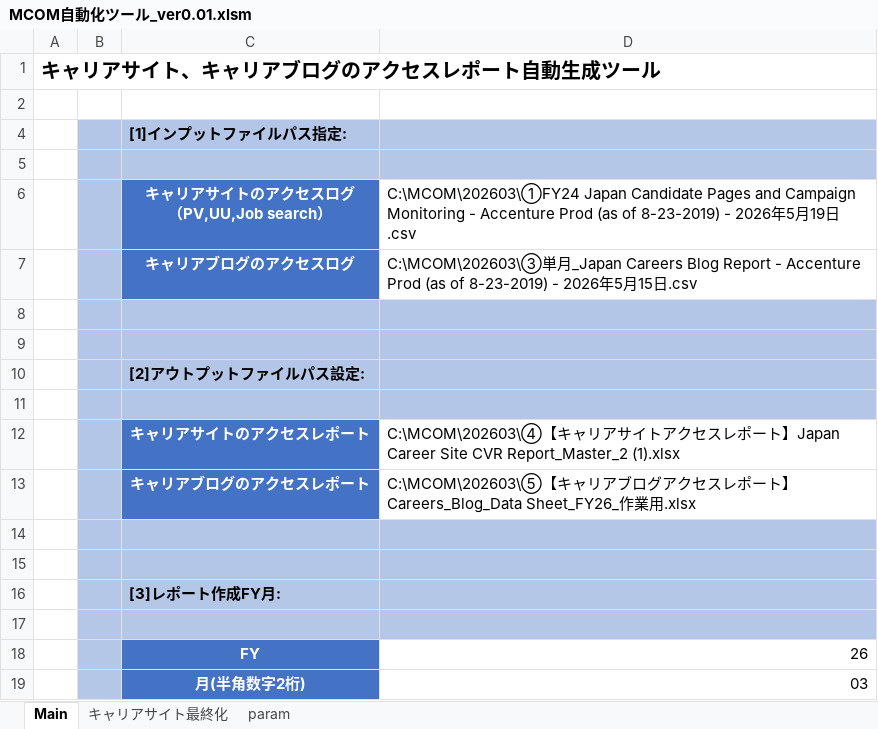
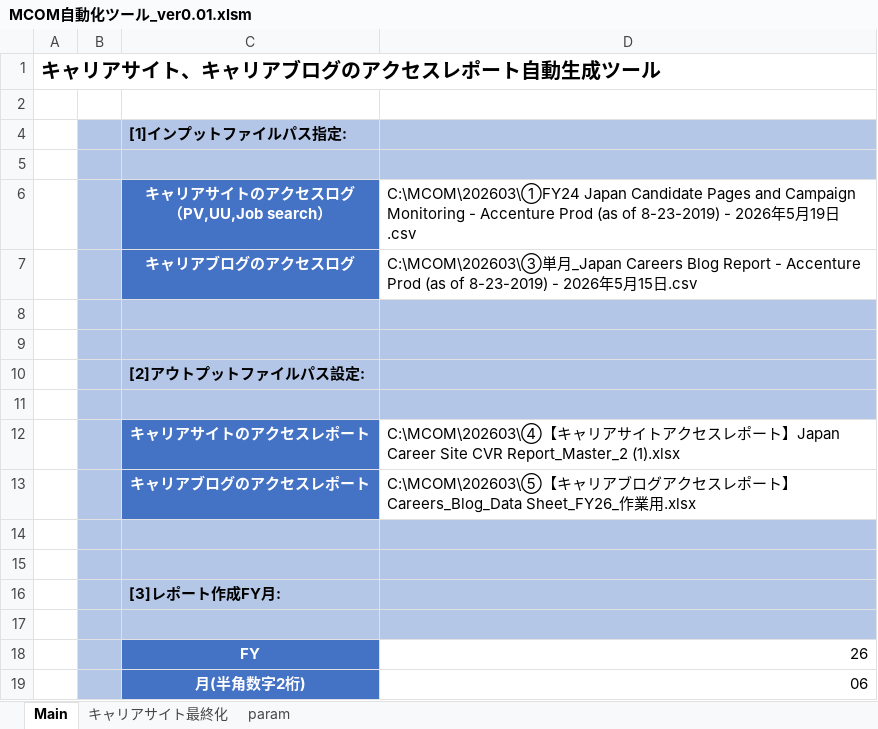
Before and after one commit to nogizakapython/test1, an Excel workbook: M0131/MCOM自動化ツール_ver0.01.xlsm, sheet Main, drawn as a sheet; values as stored, in another font and other column widths than the file's, no borders; charts and pictures not drawn; the diff names each change by its address in the sheet, - before the commit and + after, or states it on an @@ line.

Commit message:
Modefy20260713

```diff
--- a/M0131/MCOM自動化ツール_ver0.01.xlsm (sheet Main)
+++ b/M0131/MCOM自動化ツール_ver0.01.xlsm (sheet Main)
-D19: 03
+D19: 06
```
